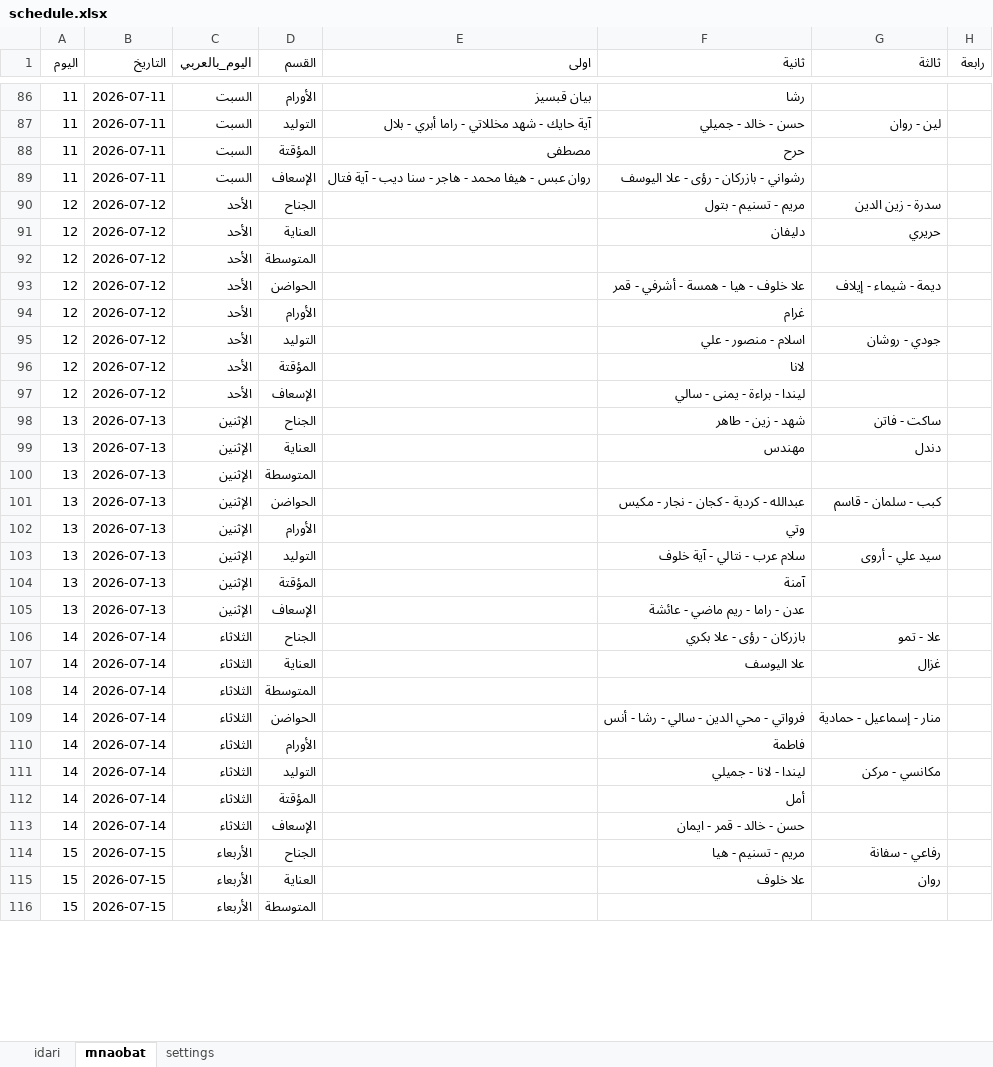
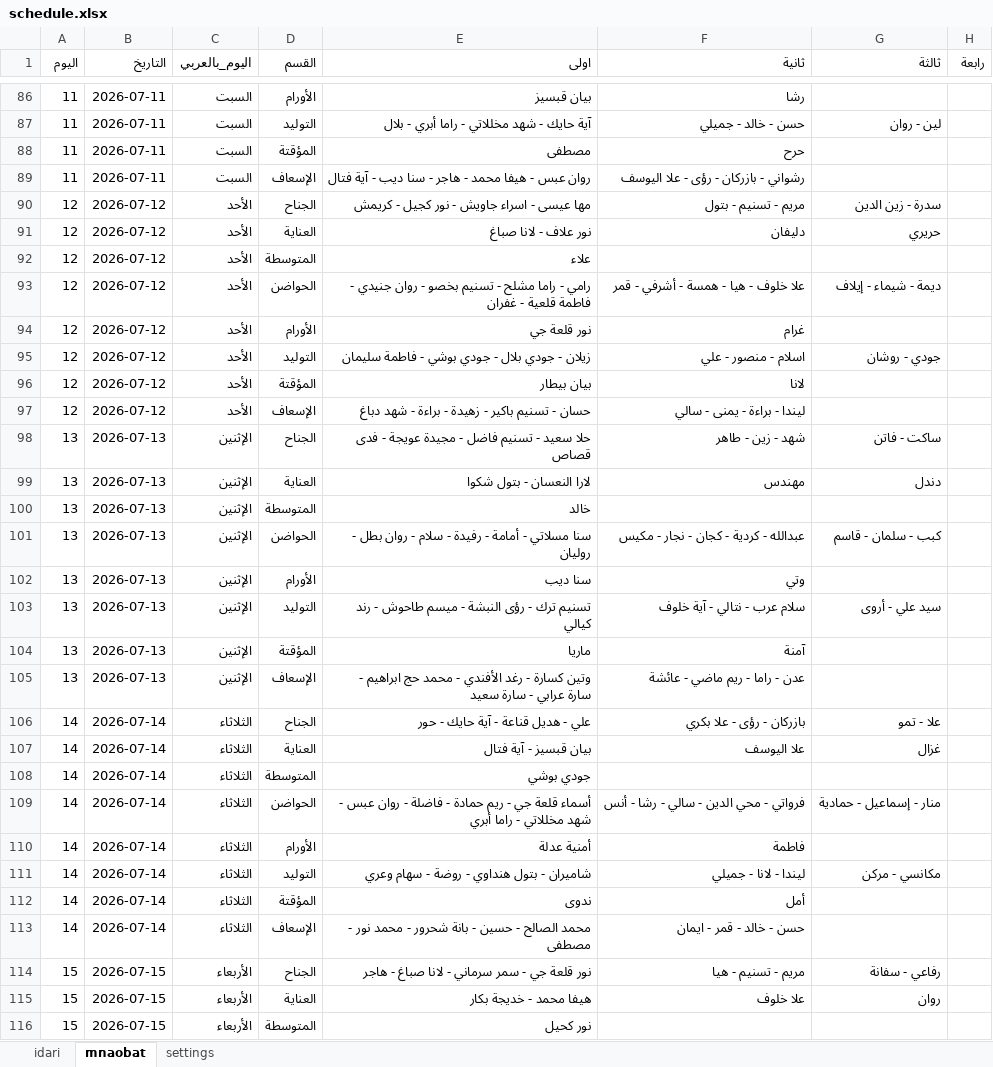
Before and after one commit to AlaaAlali99/alaa.pediatric, an Excel workbook: schedule.xlsx, sheet mnaobat, drawn as a sheet; only a part is shown, gaps mark what is left out; values as stored, in another font and other column widths than the file's, no borders; charts and pictures and table styles not drawn; the diff covers the shown part only; the diff names each change by its address in the sheet, - before the commit and + after, or states it on an @@ line.

Commit message:
Add files via upload

```diff
--- a/schedule.xlsx (sheet mnaobat)
+++ b/schedule.xlsx (sheet mnaobat)
-E90 (اولى): (empty)
+E90 (اولى): مها عيسى - اسراء جاويش - نور كجيل - كريمش
-E91 (اولى): (empty)
+E91 (اولى): نور علاف - لانا صباغ
-E92 (اولى): (empty)
+E92 (اولى): علاء
-E93 (اولى): (empty)
+E93 (اولى): رامي - راما مشلح - تسنيم بخصو - روان جنيدي - فاطمة قلعية - غفران
-E94 (اولى): (empty)
+E94 (اولى): نور قلعة جي
-E95 (اولى): (empty)
+E95 (اولى): زيلان - جودي بلال - جودي بوشي - فاطمة سليمان
-E96 (اولى): (empty)
+E96 (اولى): بيان بيطار
-E97 (اولى): (empty)
+E97 (اولى): حسان - تسنيم باكير - زهيدة - براءة - شهد دباغ
-E98 (اولى): (empty)
+E98 (اولى): حلا سعيد - تسنيم فاضل - مجيدة عويجة - فدى قصاص
-E99 (اولى): (empty)
+E99 (اولى): لارا النعسان - بتول شكوا
-E100 (اولى): (empty)
+E100 (اولى): خالد
-E101 (اولى): (empty)
+E101 (اولى): سنا مسلاتي - أمامة - رفيدة - سلام - روان بطل - روليان
-E102 (اولى): (empty)
+E102 (اولى): سنا ديب
-E103 (اولى): (empty)
+E103 (اولى): تسنيم ترك - رؤى النبشة - ميسم طاحوش - رند كيالي
-E104 (اولى): (empty)
+E104 (اولى): ماريا
-E105 (اولى): (empty)
+E105 (اولى): وتين كسارة - رغد الأفندي - محمد حج ابراهيم - سارة عرابي - سارة سعيد
-E106 (اولى): (empty)
+E106 (اولى): علي - هديل قناعة - آية حايك - حور
-E107 (اولى): (empty)
+E107 (اولى): بيان قبسيز - آية فتال
-E108 (اولى): (empty)
+E108 (اولى): جودي بوشي
-E109 (اولى): (empty)
+E109 (اولى): أسماء قلعة جي - ريم حمادة - فاضلة - روان عبس - شهد مخللاتي - راما أبري
-E110 (اولى): (empty)
+E110 (اولى): أمنية عدلة
-E111 (اولى): (empty)
+E111 (اولى): شاميران - بتول هنداوي - روضة - سهام وعري
-E112 (اولى): (empty)
+E112 (اولى): ندوى
-E113 (اولى): (empty)
+E113 (اولى): محمد الصالح - حسين - بانة شحرور - محمد نور - مصطفى
-E114 (اولى): (empty)
+E114 (اولى): نور قلعة جي - سمر سرماني - لانا صباغ - هاجر
-E115 (اولى): (empty)
+E115 (اولى): هيفا محمد - خديجة بكار
-E116 (اولى): (empty)
+E116 (اولى): نور كحيل
```
Also changed, not shown: 13 edited cells elsewhere in this sheet.
